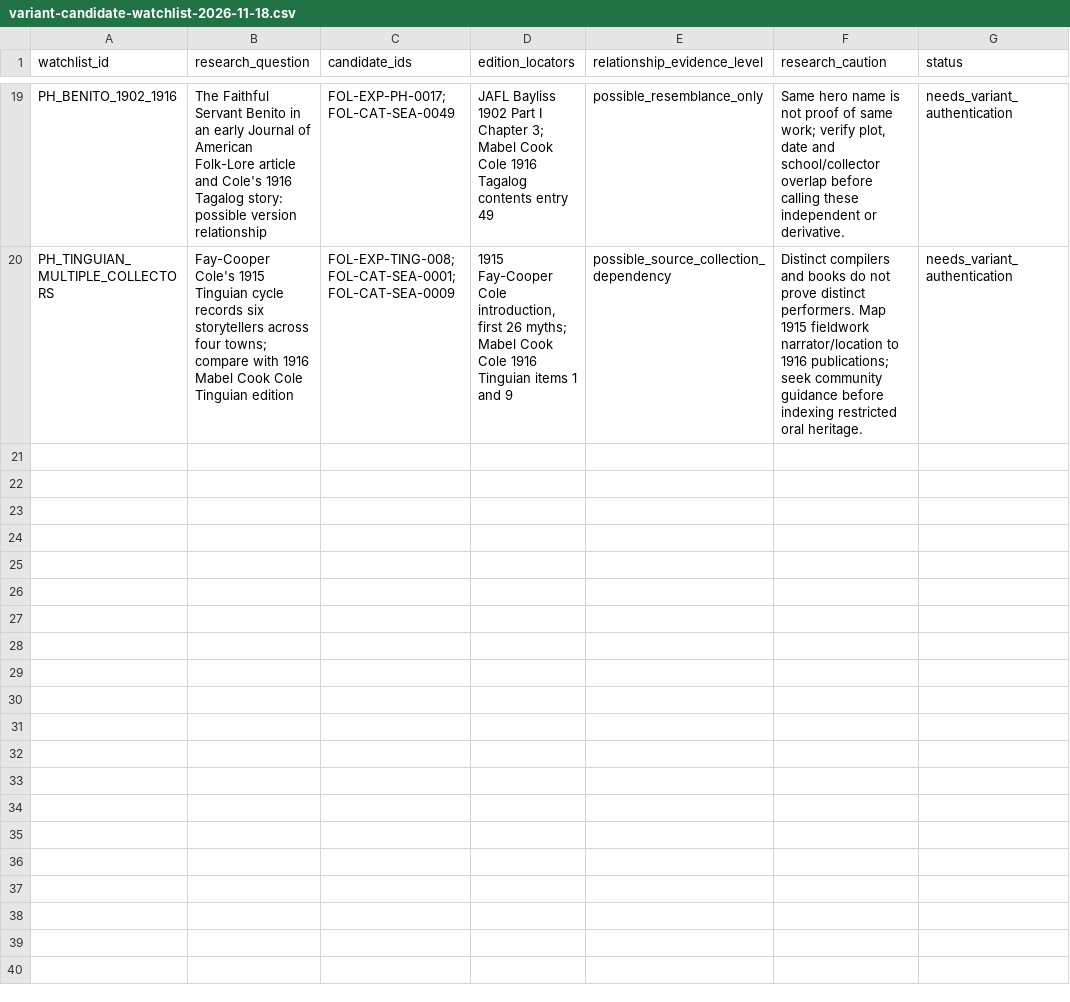
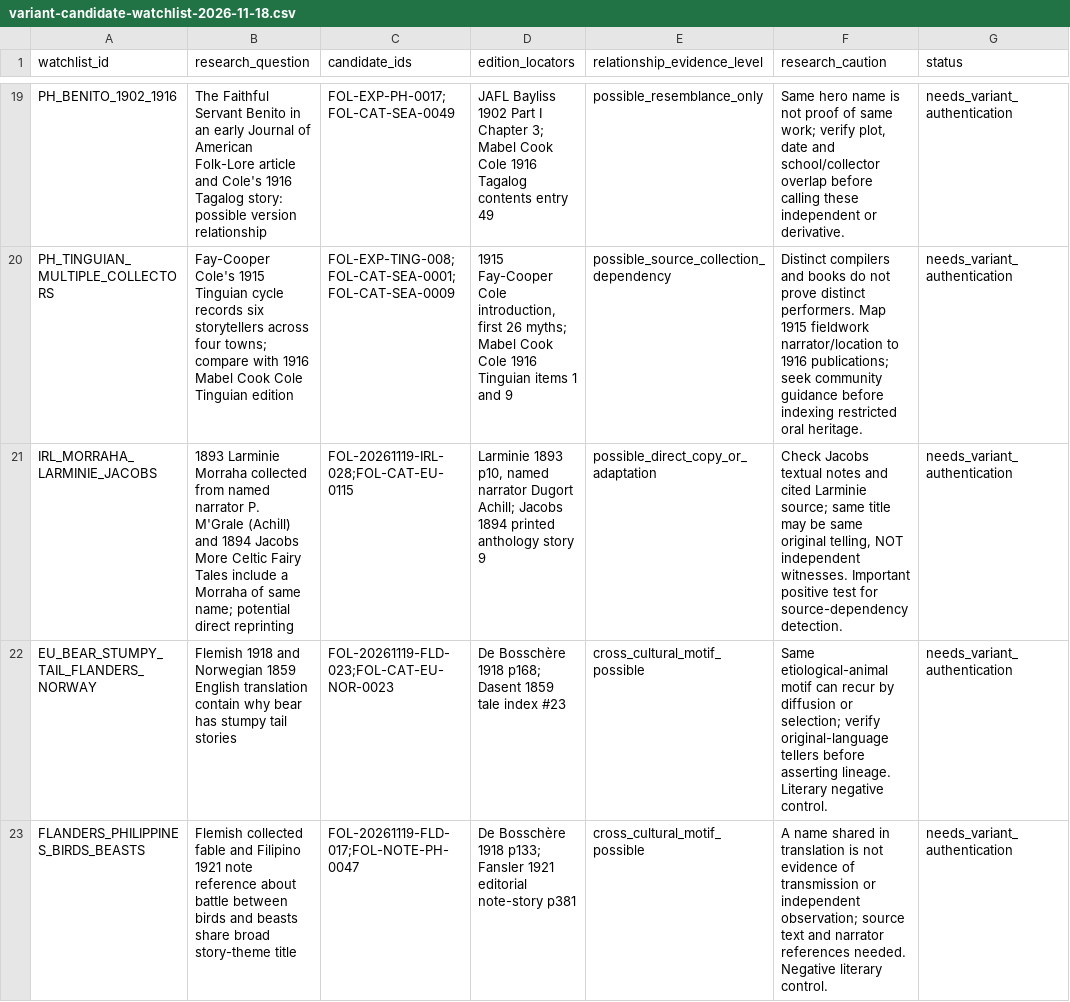
Before and after one commit to PortalHunter/Ethnicy-Based-Optimal-Weight, a CSV file: docs/atlas/folklore/variants/variant-candidate-watchlist-2026-11-18.csv, drawn as a sheet; only a part is shown, gaps mark what is left out; the diff covers the shown part only.

Commit message:
folklore: map six specific Irish/Flemish/Borneo/Tagalog version and negative-control clusters

```diff
--- a/docs/atlas/folklore/variants/variant-candidate-watchlist-2026-11-18.csv
+++ b/docs/atlas/folklore/variants/variant-candidate-watchlist-2026-11-18.csv
@@ -20 +20,4 @@
 "PH_TINGUIAN_MULTIPLE_COLLECTORS","Fay-Cooper Cole's 1915 Tinguian cycle records six storytellers across four towns; compare with 1916 Mabel Cook Cole Tinguian edition","FOL-EXP-TING-008;FOL-CAT-SEA-0001;FOL-CAT-SEA-0009","1915 Fay-Cooper Cole introduction, first 26 myths; Mabel Cook Cole 1916 Tinguian items 1 and 9","possible_source_collection_dependency","Distinct compilers and books do not prove distinct performers. Map 1915 fieldwork narrator/location to 1916 publications; seek community guidance before indexing restricted oral heritage.","needs_variant_authentication"
+"IRL_MORRAHA_LARMINIE_JACOBS","1893 Larminie Morraha collected from named narrator P. M'Grale (Achill) and 1894 Jacobs More Celtic Fairy Tales include a Morraha of same name; potential direct reprinting","FOL-20261119-IRL-028;FOL-CAT-EU-0115","Larminie 1893 p10, named narrator Dugort Achill; Jacobs 1894 printed anthology story 9","possible_direct_copy_or_adaptation","Check Jacobs textual notes and cited Larminie source; same title may be same original telling, NOT independent witnesses. Important positive test for source-dependency detection.","needs_variant_authentication"
+"EU_BEAR_STUMPY_TAIL_FLANDERS_NORWAY","Flemish 1918 and Norwegian 1859 English translation contain why bear has stumpy tail stories","FOL-20261119-FLD-023;FOL-CAT-EU-NOR-0023","De Bosschère 1918 p168; Dasent 1859 tale index #23","cross_cultural_motif_possible","Same etiological-animal motif can recur by diffusion or selection; verify original-language tellers before asserting lineage. Literary negative control.","needs_variant_authentication"
+"FLANDERS_PHILIPPINES_BIRDS_BEASTS","Flemish collected fable and Filipino 1921 note reference about battle between birds and beasts share broad story-theme title","FOL-20261119-FLD-017;FOL-NOTE-PH-0047","De Bosschère 1918 p133; Fansler 1921 editorial note-story p381","cross_cultural_motif_possible","A name shared in translation is not evidence of transmission or independent observation; source text and narrator references needed. Negative literary control.","needs_variant_authentication"
```
Also changed, not shown: 3 added rows elsewhere in this file.
